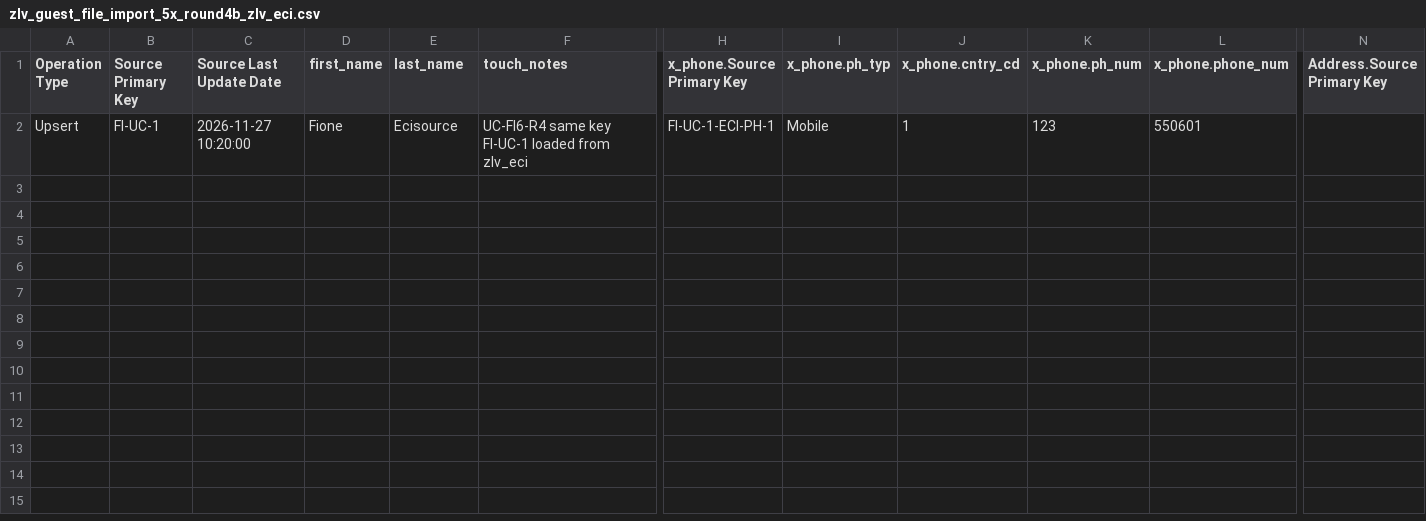
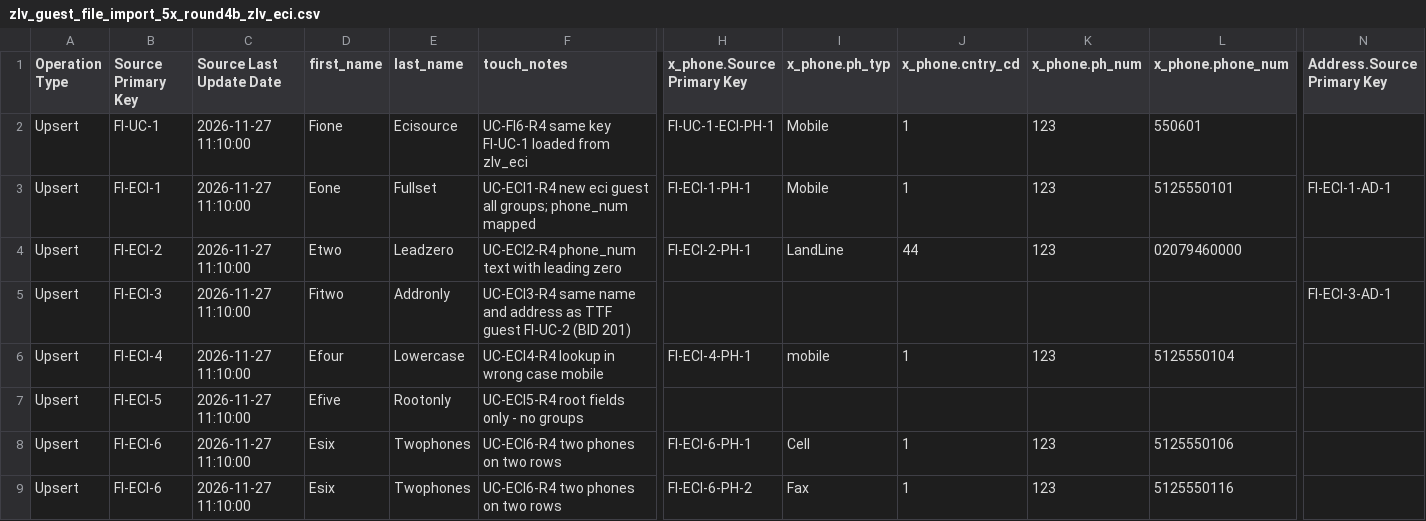
Before and after one commit to visakha/TX_MDM_EXT, a CSV file: internal-docs/file-import/zlv_guest_file_import_5x_round4b_zlv_eci.csv, drawn as a sheet; only a part is shown, gaps mark what is left out; rows hold the shown columns only; the diff names each change by its address in the sheet, - before the commit and + after, or states it on an @@ line.

Commit message:
round 4b rebuilt: 8 rows / 7 zlv_eci guests (R4-6, R4-8..R4-13), expected outcomes + tracker

```diff
--- a/internal-docs/file-import/zlv_guest_file_import_5x_round4b_zlv_eci.csv
+++ b/internal-docs/file-import/zlv_guest_file_import_5x_round4b_zlv_eci.csv
-C2 (Source Last Update Date): 2026-11-27 10:20:00
+C2 (Source Last Update Date): 2026-11-27 11:10:00
+row 3: Upsert | FI-ECI-1 | 2026-11-27 11:10:00 | Eone | Fullset | UC-ECI1-R4 new eci guest all groups; phone_num mapped | FI-ECI-1-PH-1 | Mobile | 1 | 123 | 5125550101 | FI-ECI-1-AD-1
+row 4: Upsert | FI-ECI-2 | 2026-11-27 11:10:00 | Etwo | Leadzero | UC-ECI2-R4 phone_num text with leading zero | FI-ECI-2-PH-1 | LandLine | 44 | 123 | 02079460000
+row 5: Upsert | FI-ECI-3 | 2026-11-27 11:10:00 | Fitwo | Addronly | UC-ECI3-R4 same name and address as TTF guest FI-UC-2 (BID 201) |  |  |  |  |  | FI-ECI-3-AD-1
+row 6: Upsert | FI-ECI-4 | 2026-11-27 11:10:00 | Efour | Lowercase | UC-ECI4-R4 lookup in wrong case mobile | FI-ECI-4-PH-1 | mobile | 1 | 123 | 5125550104
+row 7: Upsert | FI-ECI-5 | 2026-11-27 11:10:00 | Efive | Rootonly | UC-ECI5-R4 root fields only - no groups
+row 8: Upsert | FI-ECI-6 | 2026-11-27 11:10:00 | Esix | Twophones | UC-ECI6-R4 two phones on two rows | FI-ECI-6-PH-1 | Cell | 1 | 123 | 5125550106
+row 9: Upsert | FI-ECI-6 | 2026-11-27 11:10:00 | Esix | Twophones | UC-ECI6-R4 two phones on two rows | FI-ECI-6-PH-2 | Fax | 1 | 123 | 5125550116
```
Also changed, not shown: 2 other files.
